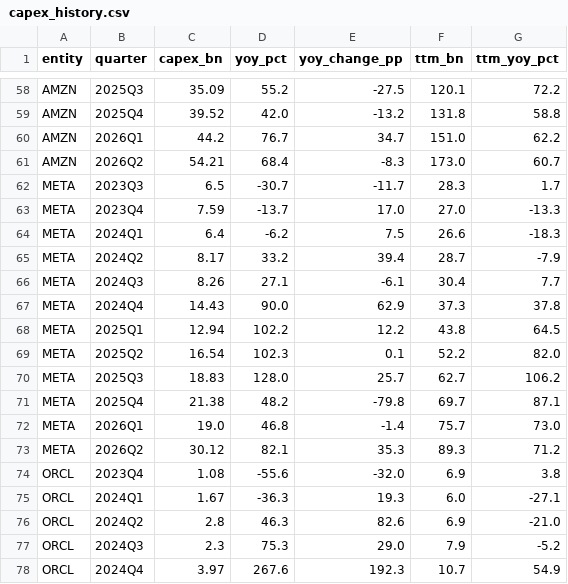
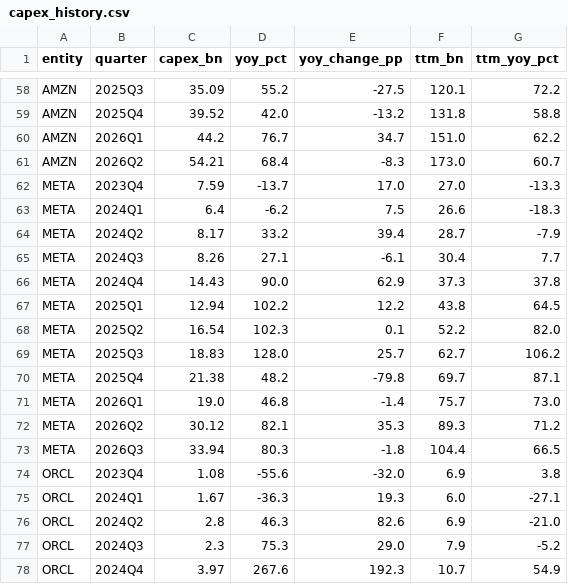
Before and after one commit to noahdavidbarry-droid/pce-breadth, a CSV file: data/capex_history.csv, drawn as a sheet; only a part is shown, gaps mark what is left out; removed rows and columns are numbered as before the commit, all else as after; the diff names each change by its address in the sheet, - before the commit and + after, or states it on an @@ line.

```diff
--- a/data/capex_history.csv
+++ b/data/capex_history.csv
-row 62: META | 2023Q3 | 6.5 | -30.7 | -11.7 | 28.3 | 1.7
+row 73: META | 2026Q3 | 33.94 | 80.3 | -1.8 | 104.4 | 66.5
```
Also changed, not shown: data/commodities_history.csv, 3 other files.
